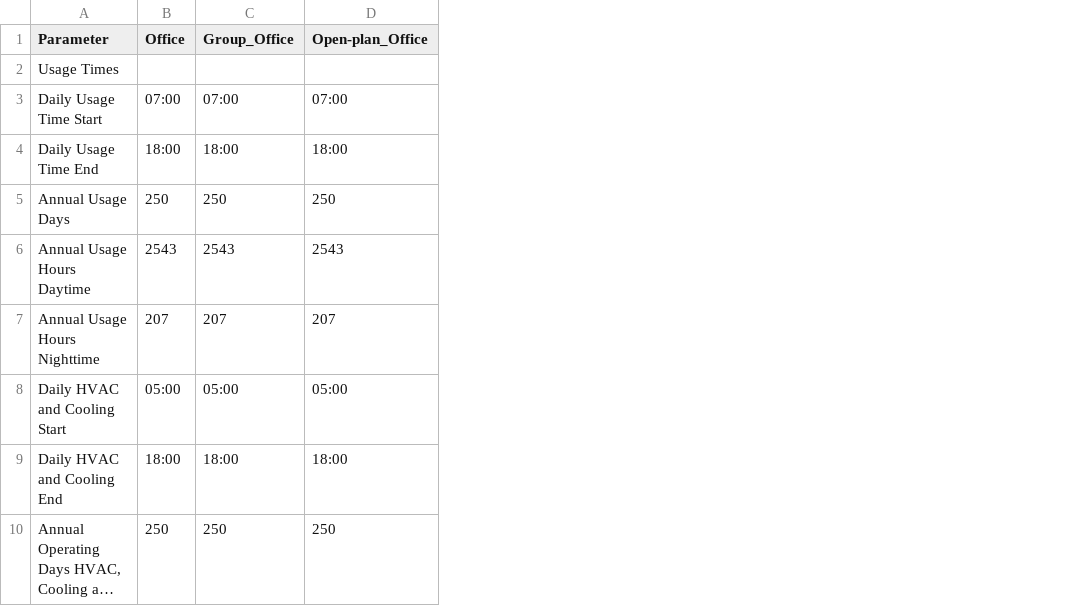
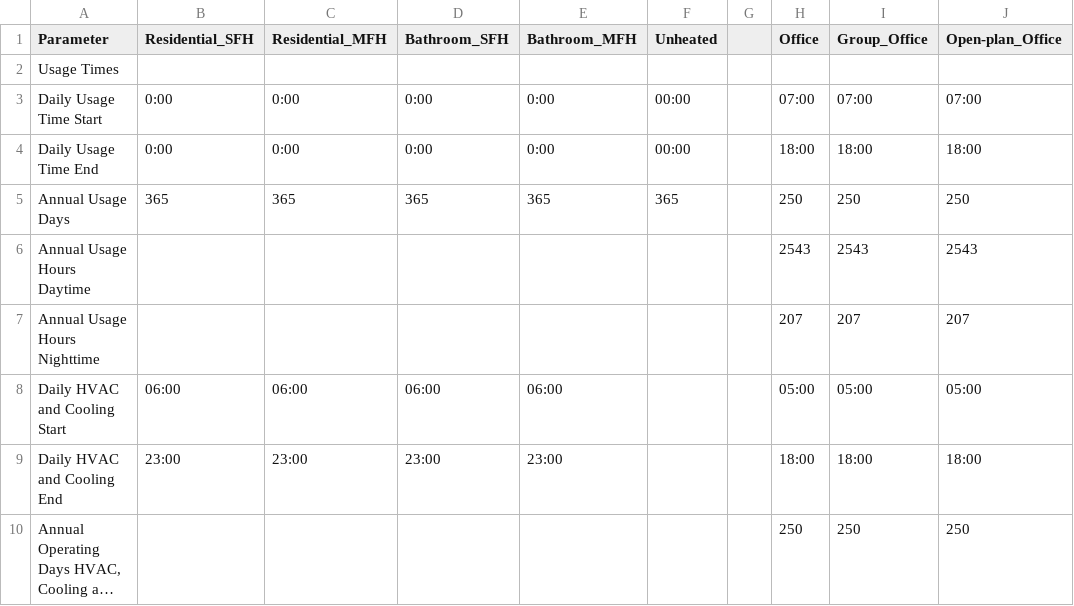
Before and after one commit to Arombolosh/InputConvertion18599ForSimulation, a CSV file: data/en/DIN18599_UsageProfiles.csv, drawn as a sheet; only a part is shown; long unchanged cells end in …; the diff names each change by its address in the sheet, - before the commit and + after, or states it on an @@ line.

```diff
--- a/data/en/DIN18599_UsageProfiles.csv
+++ b/data/en/DIN18599_UsageProfiles.csv
+column B (Residential_SFH), rows 3-9: 0:00 | 0:00 | 365 |  |  | 06:00 | 23:00
+column C (Residential_MFH), rows 3-9: 0:00 | 0:00 | 365 |  |  | 06:00 | 23:00
+column D (Bathroom_SFH), rows 3-9: 0:00 | 0:00 | 365 |  |  | 06:00 | 23:00
+column E (Bathroom_MFH), rows 3-9: 0:00 | 0:00 | 365 |  |  | 06:00 | 23:00
+column F (Unheated), rows 3-5: 00:00 | 00:00 | 365
+column G, empty
```
Also changed, not shown: data/DIN18599_Nutzungsprofile.csv, data/PersonAndEquipmentLoadDistribution.tsv, 19 other files.
